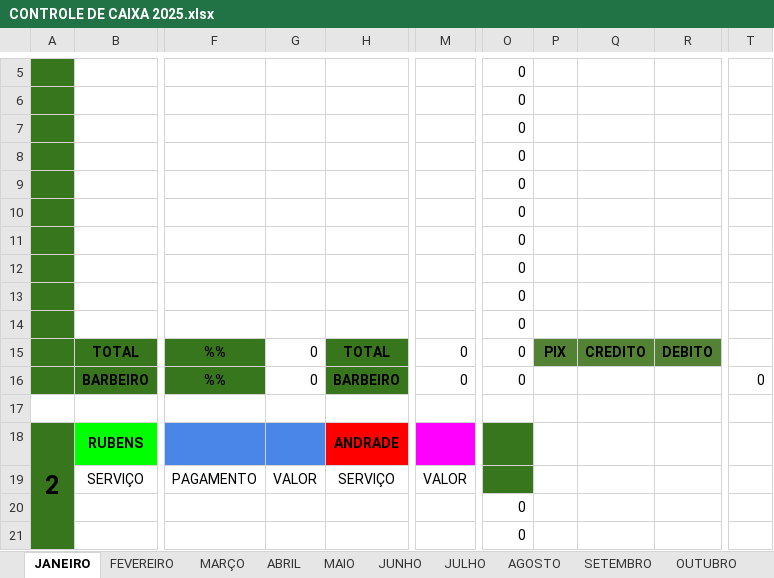
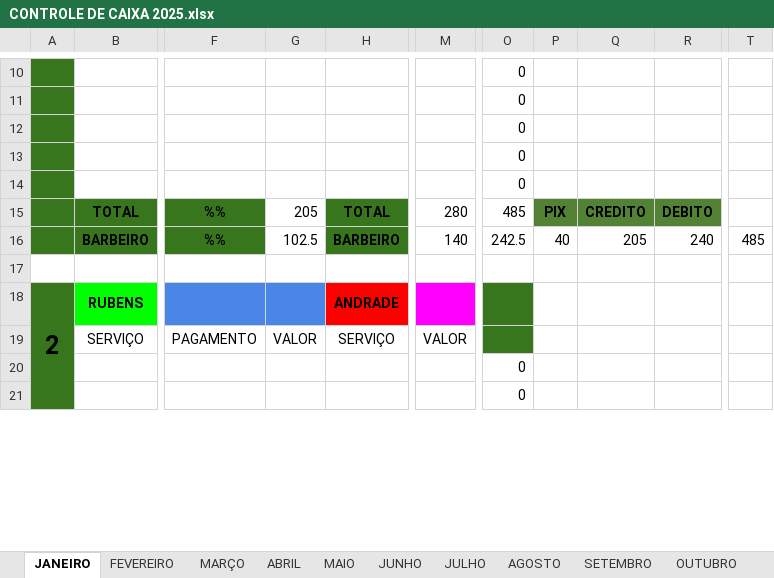
Before and after one commit to joaosantosxps/controle, an Excel workbook: CONTROLE DE CAIXA 2025.xlsx, sheet JANEIRO, drawn as a sheet; only a part is shown, gaps mark what is left out; values as stored, in another font and other column widths than the file's, no borders; removed rows and columns are numbered as before the commit, all else as after; rows hold the shown columns only; the diff covers the shown part only; the diff names each change by its address in the sheet, - before the commit and + after, or states it on an @@ line.

```diff
--- a/CONTROLE DE CAIXA 2025.xlsx (sheet JANEIRO)
+++ b/CONTROLE DE CAIXA 2025.xlsx (sheet JANEIRO)
-row 10:  |  |  |  |  |  | 0
-row 11:  |  |  |  |  |  | 0
-row 12:  |  |  |  |  |  | 0
-row 13:  |  |  |  |  |  | 0
-row 14:  |  |  |  |  |  | 0
-G15: 0
+G15: 205
-M15: 0
+M15: 280
-O15: 0
+O15: 485
-G16: 0
+G16: 102.5
-M16: 0
+M16: 140
-O16: 0
+O16: 242.5
-P16: (empty)
+P16: 40
-Q16: (empty)
+Q16: 205
-R16: (empty)
+R16: 240
-T16: 0
+T16: 485
```
Also changed, not shown: 5 added rows and 25 edited cells elsewhere in this sheet, formulas that keep their value, CONTROLE DE CAIXA 2024.xlsx.
